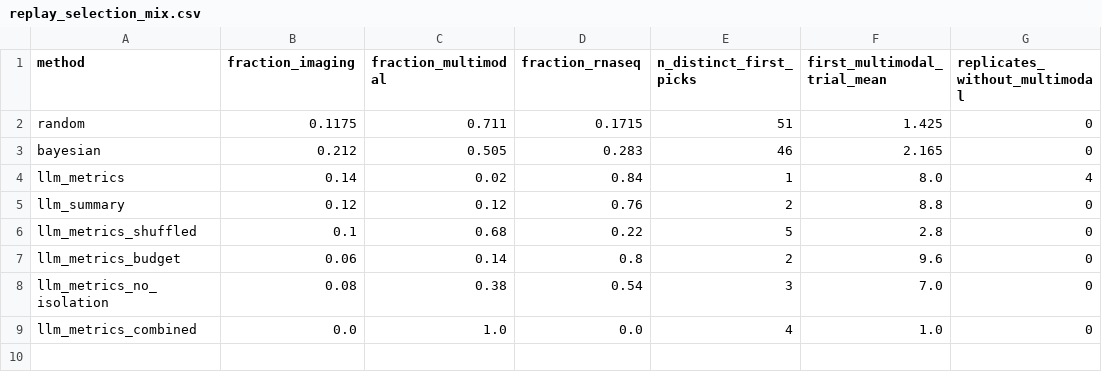
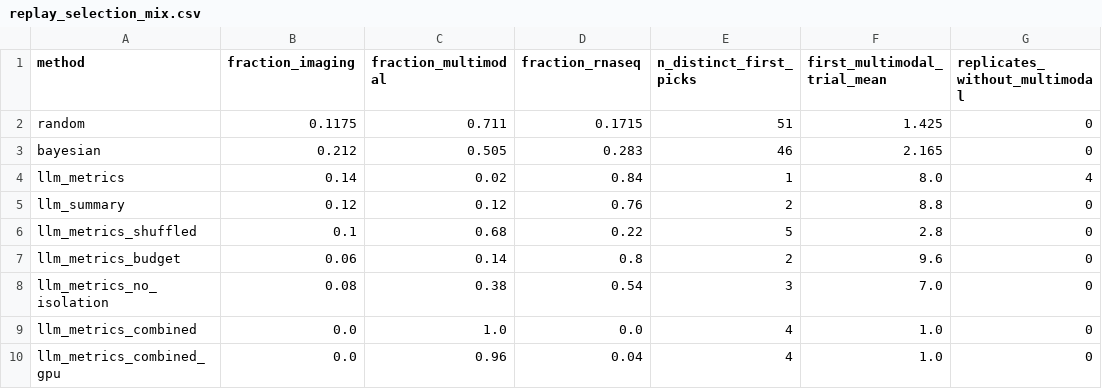
Before and after one commit to gitanjalir1492/scGeneScope, a CSV file: experiments/search/analysis/lookup_replay/replay_selection_mix.csv, drawn as a sheet; the diff names each change by its address in the sheet, - before the commit and + after, or states it on an @@ line.

```diff
--- a/experiments/search/analysis/lookup_replay/replay_selection_mix.csv
+++ b/experiments/search/analysis/lookup_replay/replay_selection_mix.csv
+row 10: llm_metrics_combined_gpu | 0.0 | 0.96 | 0.04 | 4 | 1.0 | 0
```
Also changed, not shown: experiments/search/analysis/lookup_replay/replay_curves.csv, 13 other files.
